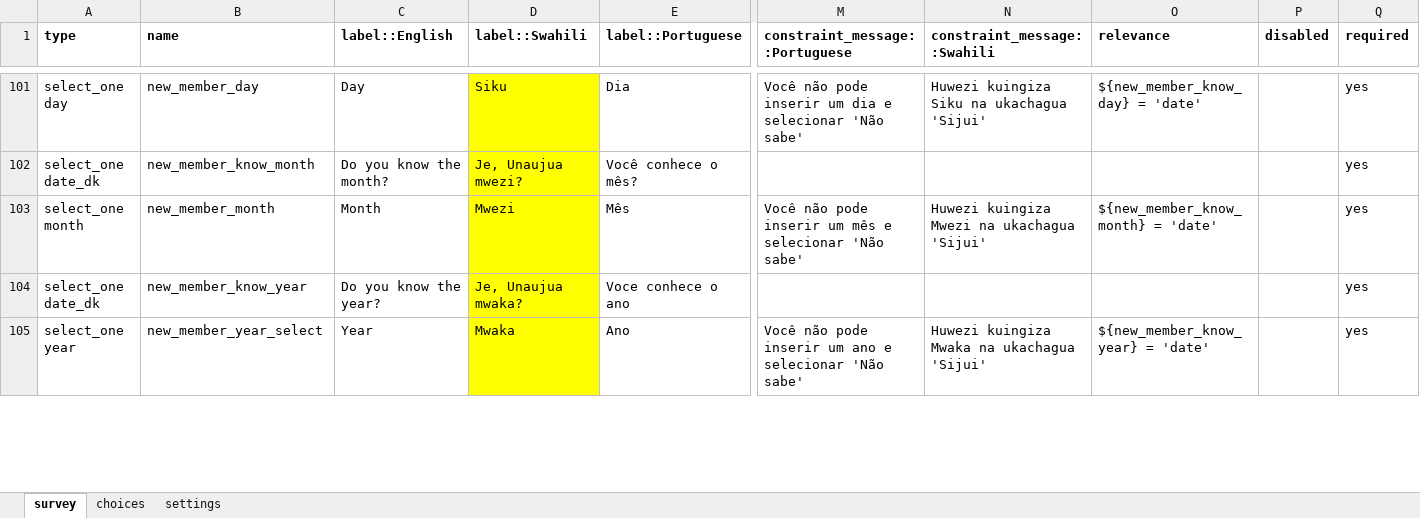
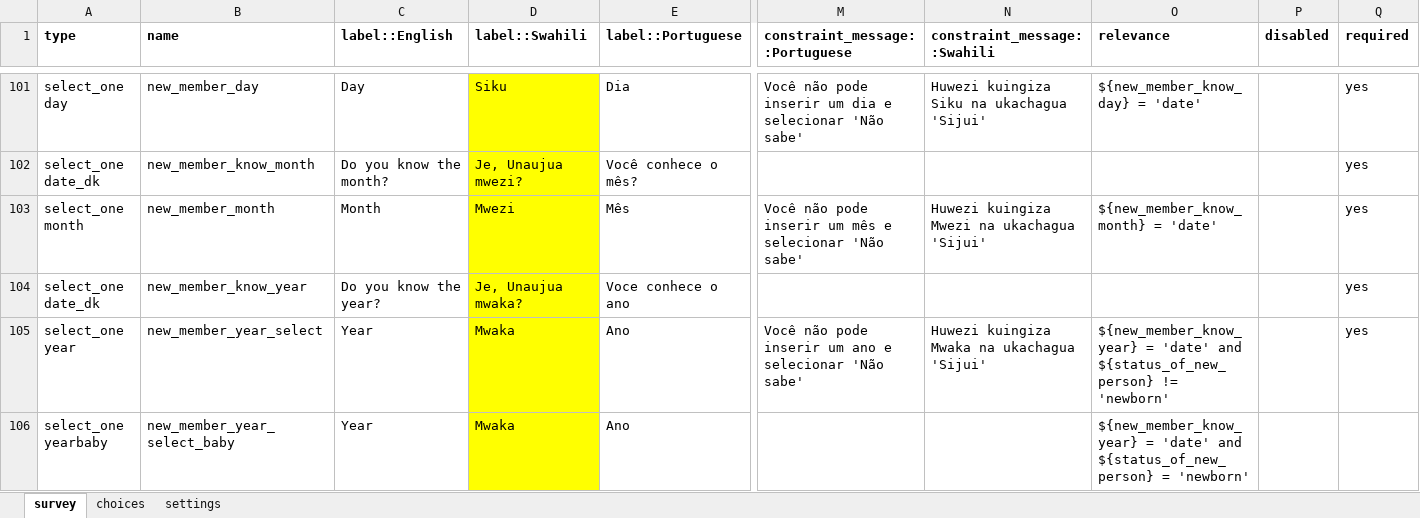
Before and after one commit to EldoElobolobo/bohemia, an Excel workbook: forms/fullcensus/fullcensus.xlsx, sheet survey, drawn as a sheet; only a part is shown, gaps mark what is left out; values as stored, in another font and other column widths than the file's, no borders; charts and pictures and conditional formats not drawn; rows hold the shown columns only; the diff covers the shown part only; the diff names each change by its address in the sheet, - before the commit and + after, or states it on an @@ line.

```diff
--- a/forms/fullcensus/fullcensus.xlsx (sheet survey)
+++ b/forms/fullcensus/fullcensus.xlsx (sheet survey)
-O105 (relevance): …= 'date'
+O105 (relevance): …= 'date' and ${status_of_new_person} != 'newborn'
+row 106: select_one yearbaby | new_member_year_select_baby | Year | Mwaka | Ano |  |  | ${new_member_know_year} = 'date' and ${status_of_new_person} = 'newborn'
```
Also changed, not shown: 1 added row and 13 edited cells elsewhere in this sheet, sheet choices, sheet settings, 1 other file.
